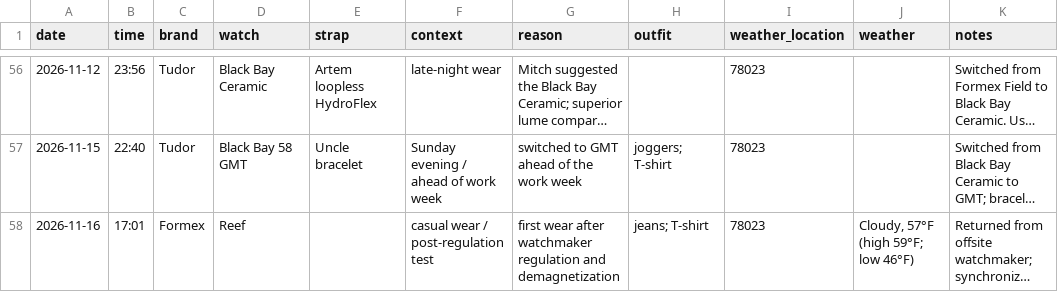
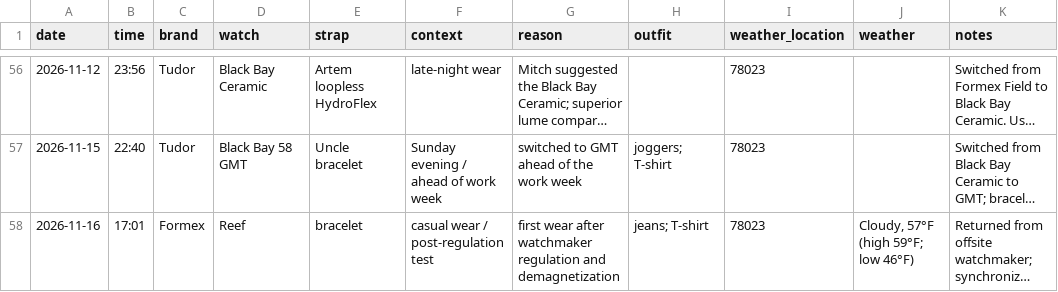
Before and after one commit to astidwell/Horology-Lab, a CSV file: data/wear_log.csv, drawn as a sheet; only a part is shown, gaps mark what is left out; long unchanged cells end in …; the diff names each change by its address in the sheet, - before the commit and + after, or states it on an @@ line.

Commit message:
Record Reef bracelet in Nov 16 wear log

```diff
--- a/data/wear_log.csv
+++ b/data/wear_log.csv
-E58 (strap): (empty)
+E58 (strap): bracelet
```
